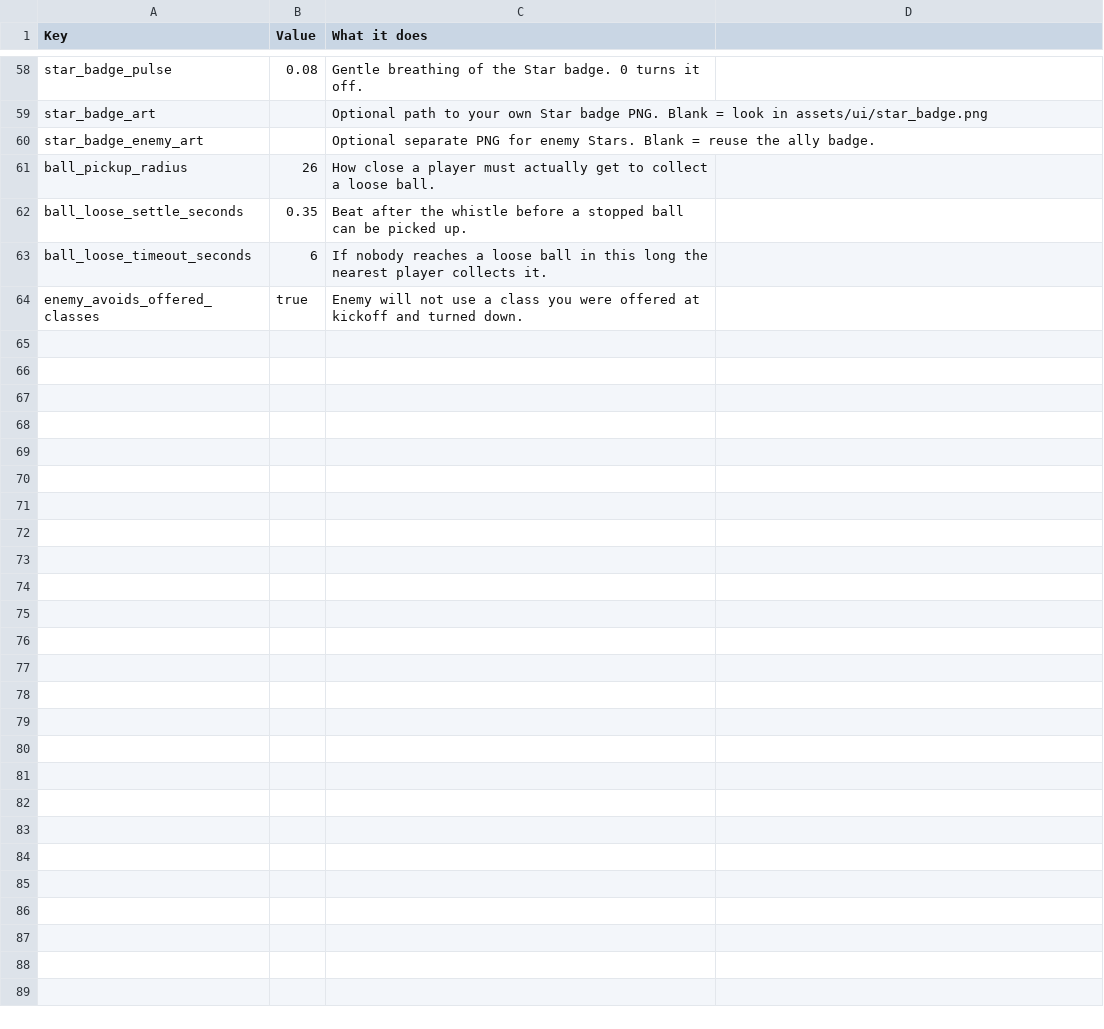
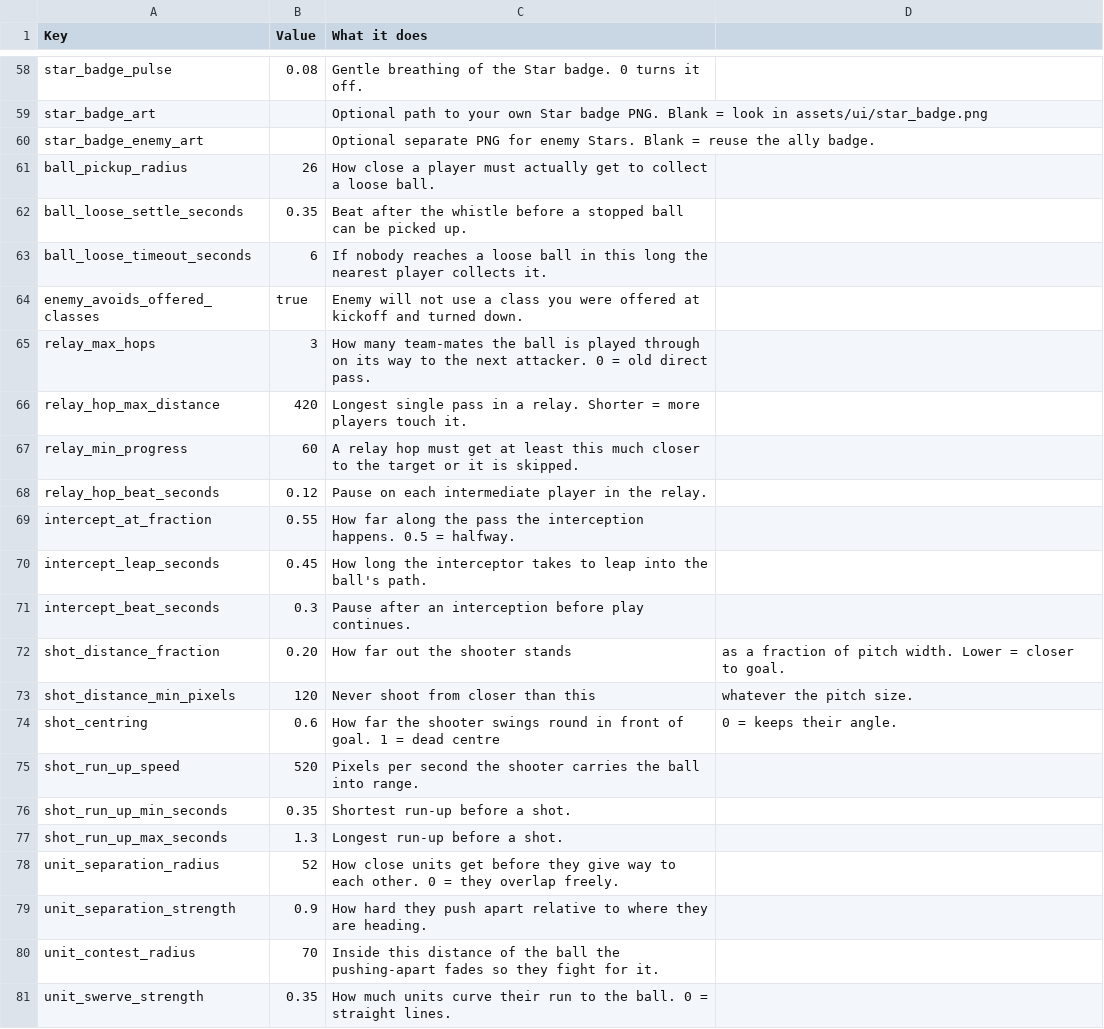
Before and after one commit to SchwartzAnthony/project_sb, a CSV file: data/Tuning.csv, drawn as a sheet; only a part is shown, gaps mark what is left out; the diff names each change by its address in the sheet, - before the commit and + after, or states it on an @@ line.

```diff
--- a/data/Tuning.csv
+++ b/data/Tuning.csv
+row 65: relay_max_hops | 3 | How many team-mates the ball is played through on its way to the next attacker. 0 = old direct pass.
+row 66: relay_hop_max_distance | 420 | Longest single pass in a relay. Shorter = more players touch it.
+row 67: relay_min_progress | 60 | A relay hop must get at least this much closer to the target or it is skipped.
+row 68: relay_hop_beat_seconds | 0.12 | Pause on each intermediate player in the relay.
+row 69: intercept_at_fraction | 0.55 | How far along the pass the interception happens. 0.5 = halfway.
+row 70: intercept_leap_seconds | 0.45 | How long the interceptor takes to leap into the ball's path.
+row 71: intercept_beat_seconds | 0.3 | Pause after an interception before play continues.
+row 72: shot_distance_fraction | 0.20 | How far out the shooter stands | as a fraction of pitch width. Lower = closer to goal.
+row 73: shot_distance_min_pixels | 120 | Never shoot from closer than this | whatever the pitch size.
+row 74: shot_centring | 0.6 | How far the shooter swings round in front of goal. 1 = dead centre | 0 = keeps their angle.
+row 75: shot_run_up_speed | 520 | Pixels per second the shooter carries the ball into range.
+row 76: shot_run_up_min_seconds | 0.35 | Shortest run-up before a shot.
+row 77: shot_run_up_max_seconds | 1.3 | Longest run-up before a shot.
+row 78: unit_separation_radius | 52 | How close units get before they give way to each other. 0 = they overlap freely.
+row 79: unit_separation_strength | 0.9 | How hard they push apart relative to where they are heading.
+row 80: unit_contest_radius | 70 | Inside this distance of the ball the pushing-apart fades so they fight for it.
+row 81: unit_swerve_strength | 0.35 | How much units curve their run to the ball. 0 = straight lines.
```
Also changed, not shown: data/MenuConfig.csv, 17 other files.
